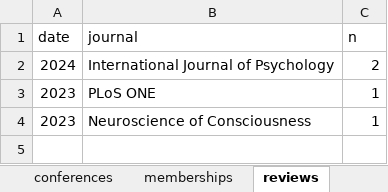
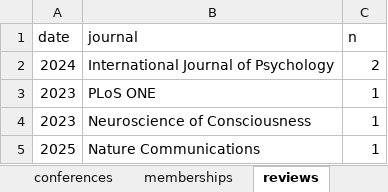
Before and after one commit to filippogambarota/cv, an Excel workbook: data/data.xlsx, sheet reviews, drawn as a sheet; values as stored, in another font and other column widths than the file's, no borders; charts and pictures not drawn; the diff names each change by its address in the sheet, - before the commit and + after, or states it on an @@ line.

```diff
--- a/data/data.xlsx (sheet reviews)
+++ b/data/data.xlsx (sheet reviews)
+row 5: 2025 | Nature Communications | 1
```
Also changed, not shown: sheet media, sheet terza_missione, 5 other files.
